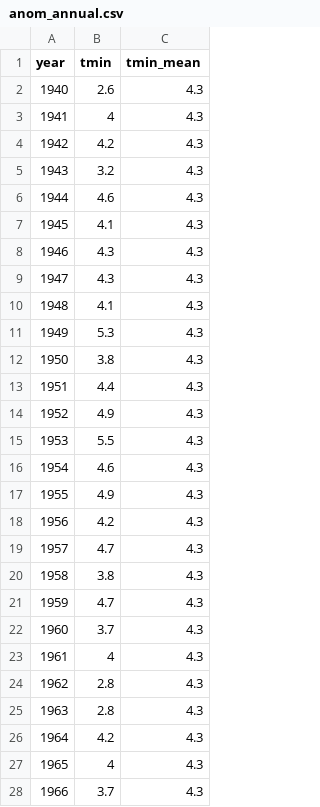
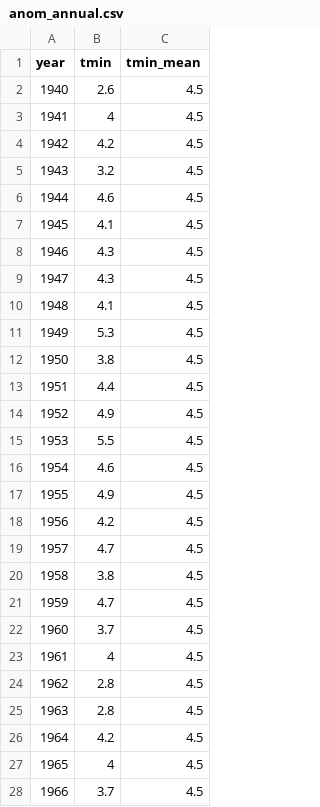
Before and after one commit to AdamWilsonLab/geo105, a CSV file: output/anom_annual.csv, drawn as a sheet; only a part is shown; the diff covers the shown part only.

```diff
--- a/output/anom_annual.csv
+++ b/output/anom_annual.csv
@@ -1,28 +1,28 @@
 "year","tmin","tmin_mean"
-1940,2.6,4.3
-1941,4,4.3
-1942,4.2,4.3
-1943,3.2,4.3
-1944,4.6,4.3
-1945,4.1,4.3
-1946,4.3,4.3
-1947,4.3,4.3
-1948,4.1,4.3
-1949,5.3,4.3
-1950,3.8,4.3
-1951,4.4,4.3
-1952,4.9,4.3
-1953,5.5,4.3
-1954,4.6,4.3
-1955,4.9,4.3
-1956,4.2,4.3
-1957,4.7,4.3
-1958,3.8,4.3
-1959,4.7,4.3
-1960,3.7,4.3
-1961,4,4.3
-1962,2.8,4.3
-1963,2.8,4.3
-1964,4.2,4.3
-1965,4,4.3
-1966,3.7,4.3
+1940,2.6,4.5
+1941,4,4.5
+1942,4.2,4.5
+1943,3.2,4.5
+1944,4.6,4.5
+1945,4.1,4.5
+1946,4.3,4.5
+1947,4.3,4.5
+1948,4.1,4.5
+1949,5.3,4.5
+1950,3.8,4.5
+1951,4.4,4.5
+1952,4.9,4.5
+1953,5.5,4.5
+1954,4.6,4.5
+1955,4.9,4.5
+1956,4.2,4.5
+1957,4.7,4.5
+1958,3.8,4.5
+1959,4.7,4.5
+1960,3.7,4.5
+1961,4,4.5
+1962,2.8,4.5
+1963,2.8,4.5
+1964,4.2,4.5
+1965,4,4.5
+1966,3.7,4.5
```
Also changed, not shown: 52 edited cells elsewhere in this file, output/anom_monthly.csv, 7 other files.
